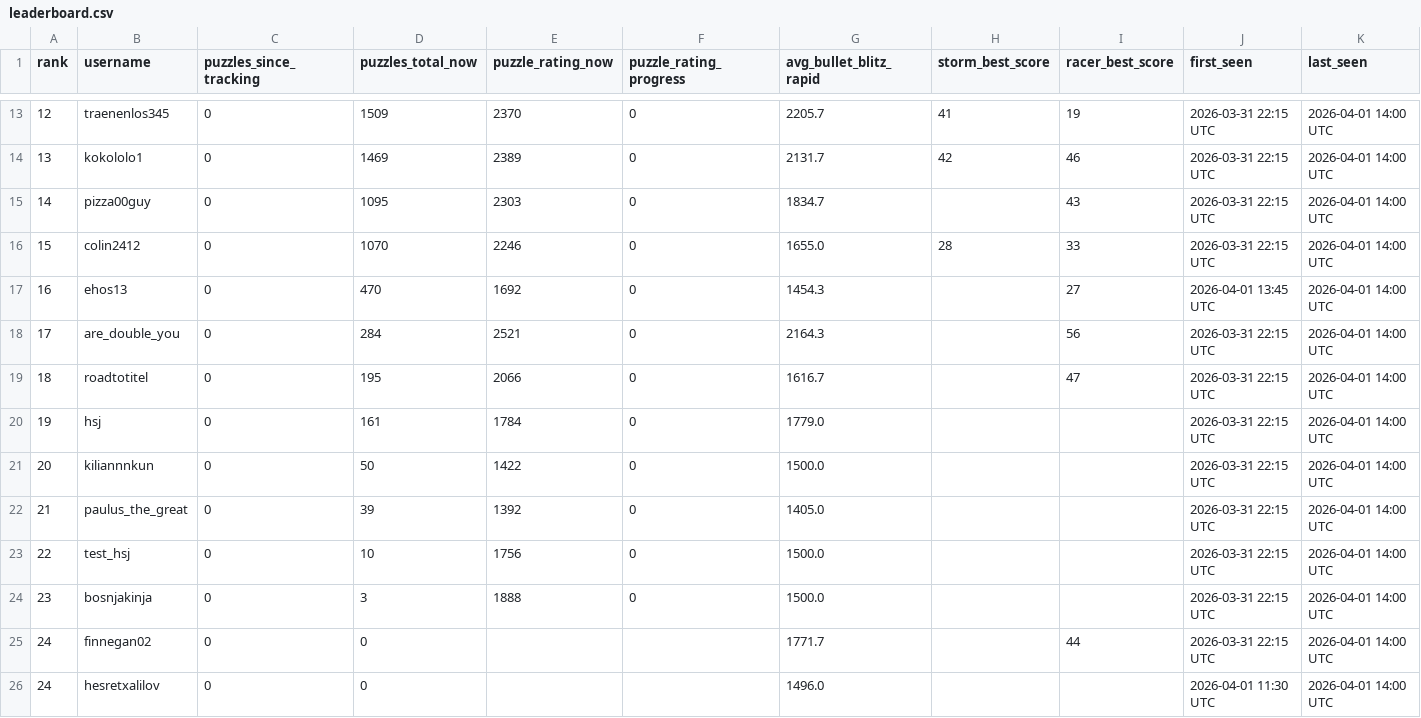
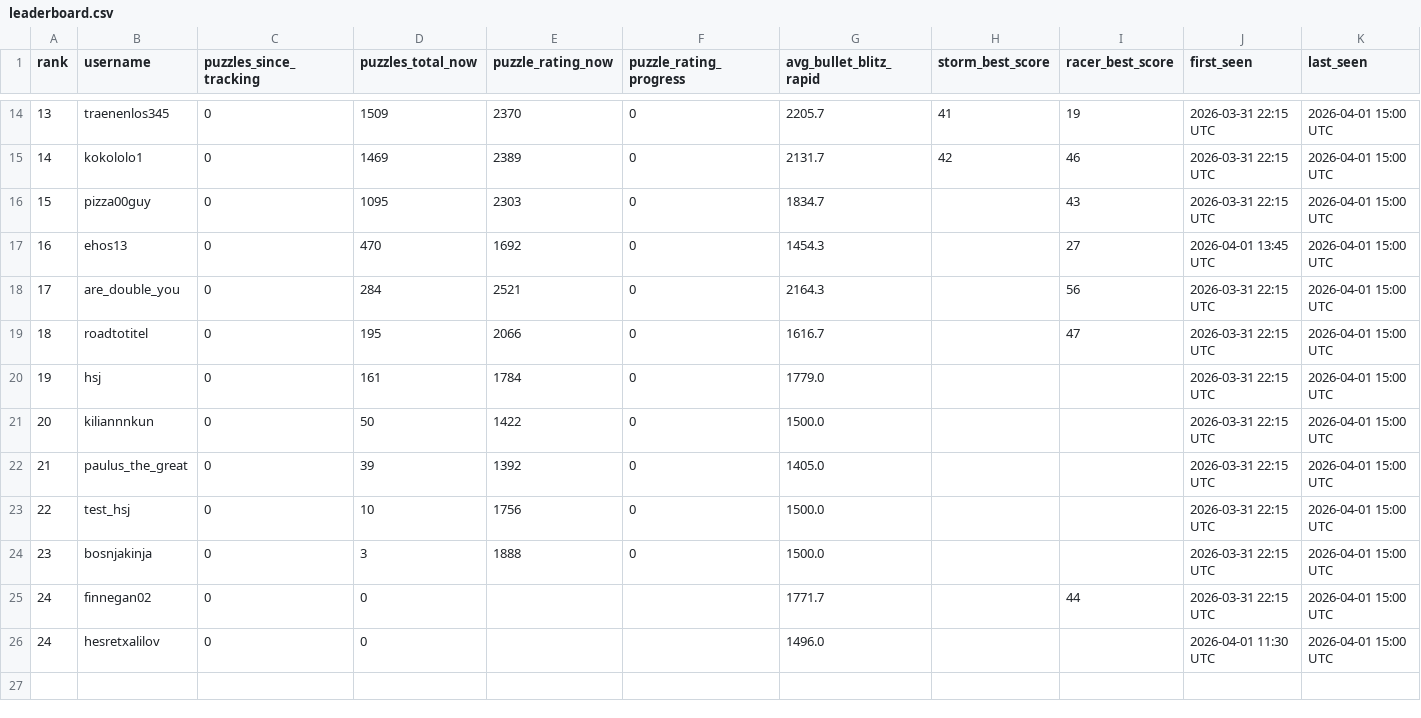
Before and after one commit to hsjAlex/TactikSpektakel, a CSV file: data/leaderboard.csv, drawn as a sheet; only a part is shown, gaps mark what is left out; removed rows and columns are numbered as before the commit, all else as after; the diff covers the shown part only; the diff names each change by its address in the sheet, - before the commit and + after, or states it on an @@ line.

```diff
--- a/data/leaderboard.csv
+++ b/data/leaderboard.csv
@@ column A (rank) renumbered between rows 2 and 16 @@
-K14:K16 (last_seen): 2026-04-01 14:00 UTC
+K14:K16 (last_seen): 2026-04-01 15:00 UTC
-row 16: 15 | colin2412 | 0 | 1070 | 2246 | 0 | 1655.0 | 28 | 33 | 2026-03-31 22:15 UTC | 2026-04-01 14:00 UTC
-K17:K26 (last_seen): 2026-04-01 14:00 UTC
+K17:K26 (last_seen): 2026-04-01 15:00 UTC
```
Also changed, not shown: 2 added rows, 1 removed row and 13 edited cells elsewhere in this file, data/tactics_history.csv.
